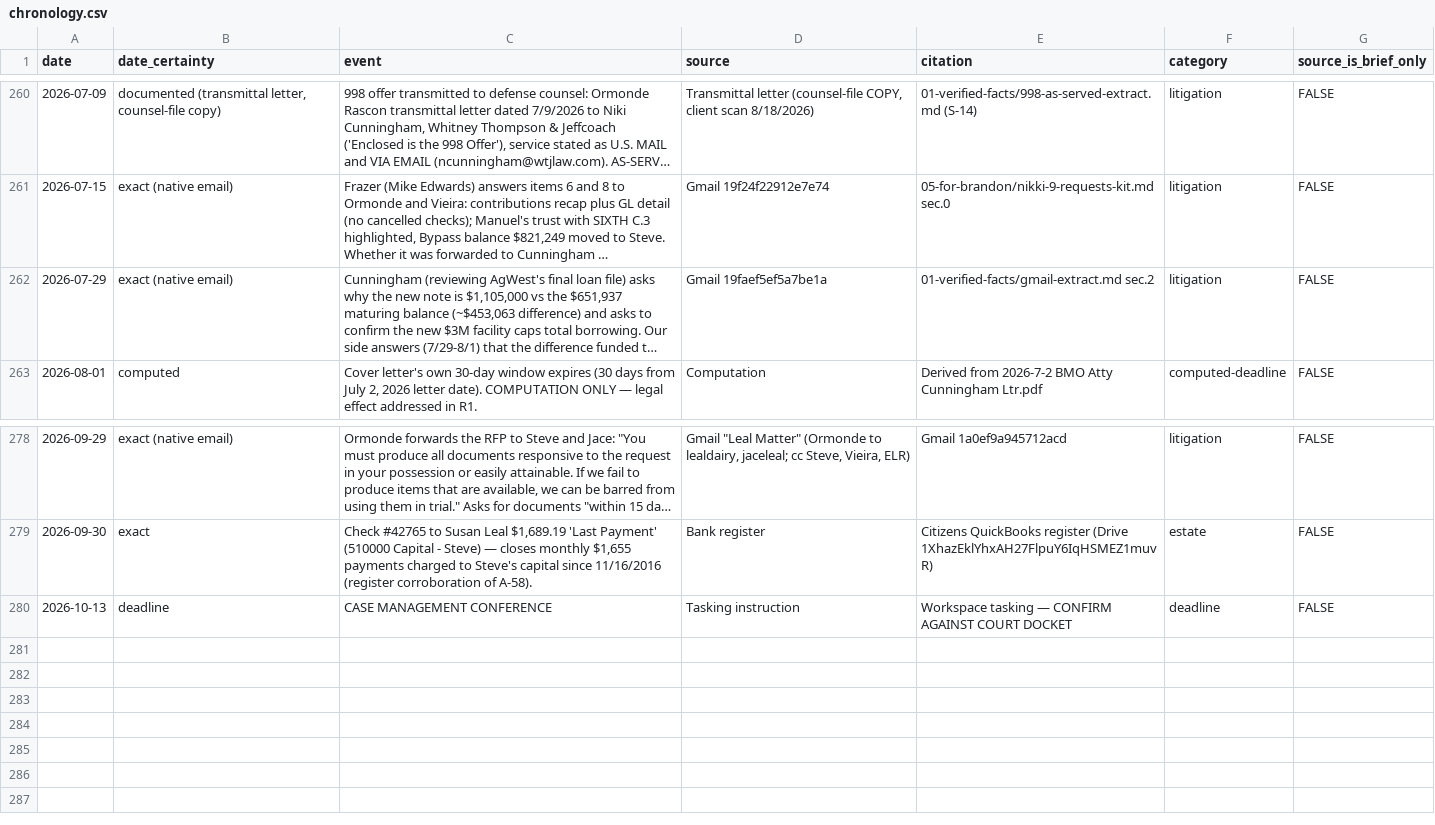
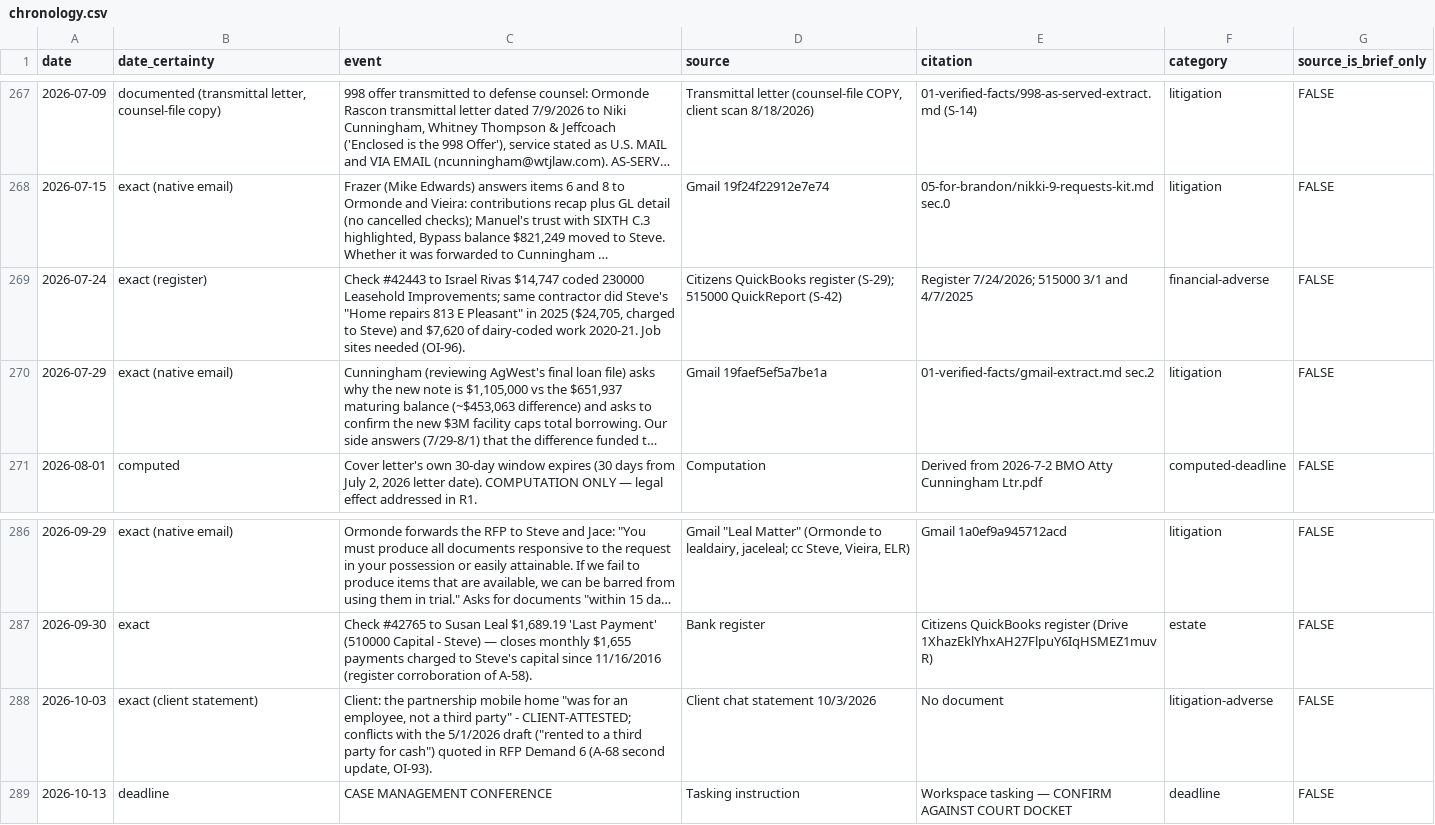
Before and after one commit to jleeel/Leal-Trust-Management, a CSV file: cmc-prep/03-chronology/chronology.csv, drawn as a sheet; only a part is shown, gaps mark what is left out; long unchanged cells end in …; the diff covers the shown part only; the diff names each change by its address in the sheet, - before the commit and + after, or states it on an @@ line.

```diff
--- a/cmc-prep/03-chronology/chronology.csv
+++ b/cmc-prep/03-chronology/chronology.csv
+row 269: 2026-07-24 | exact (register) | Check #42443 to Israel Rivas $14,747 coded 230000 Leasehold Improvements; same contractor did Steve's "Home repairs 813 E Pleasant" in 2025 ($24,705, charged to Steve) and $7,620 of dairy-coded work 2020-21. Job sites needed (OI-96). | Citizens QuickBooks register (S-29); 515000 QuickReport (S-42) | Register 7/24/2026; 515000 3/1 and 4/7/2025 | financial-adverse | FALSE
+row 288: 2026-10-03 | exact (client statement) | Client: the partnership mobile home "was for an employee, not a third party" - CLIENT-ATTESTED; conflicts with the 5/1/2026 draft ("rented to a third party for cash") quoted in RFP Demand 6 (A-68 second update, OI-93). | Client chat statement 10/3/2026 | No document | litigation-adverse | FALSE
```
Also changed, not shown: 7 added rows elsewhere in this file, cmc-prep/05-for-brandon/chronology.csv, 11 other files.
